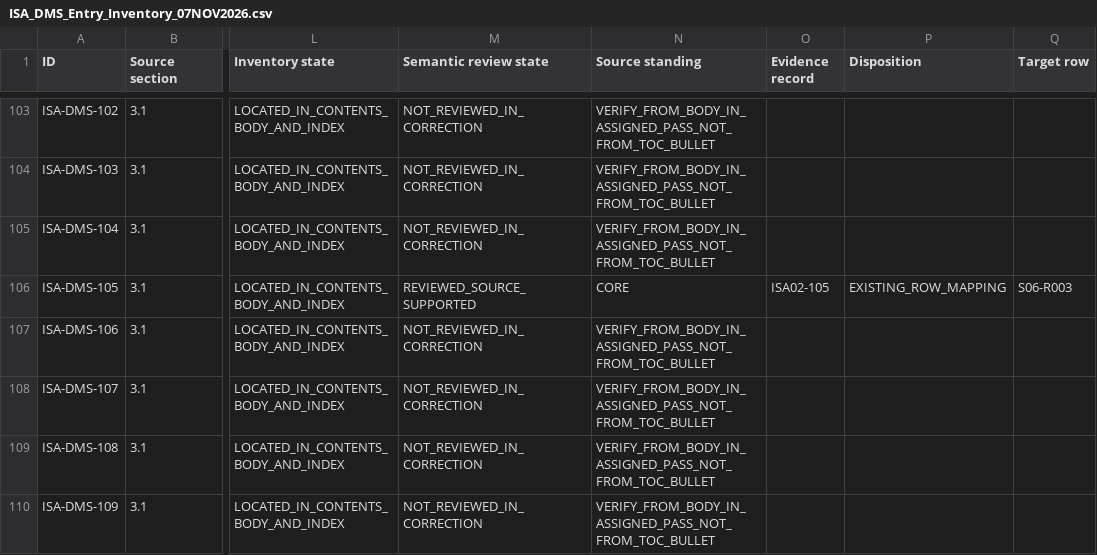
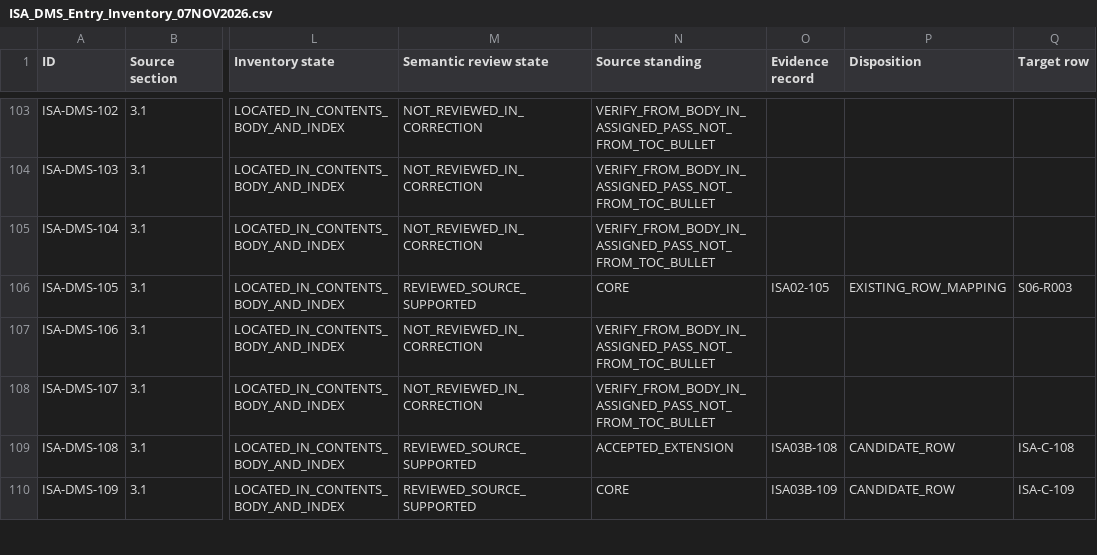
Before and after one commit to OS4CSAPI/glaux-client, a CSV file: Docs/Research/DIM_Profile_V2/Donor_DIM_Crosswalk/ISA_DMS_Entry_Inventory_07NOV2026.csv, drawn as a sheet; only a part is shown, gaps mark what is left out; the diff covers the shown part only; the diff names each change by its address in the sheet, - before the commit and + after, or states it on an @@ line.

```diff
--- a/Docs/Research/DIM_Profile_V2/Donor_DIM_Crosswalk/ISA_DMS_Entry_Inventory_07NOV2026.csv
+++ b/Docs/Research/DIM_Profile_V2/Donor_DIM_Crosswalk/ISA_DMS_Entry_Inventory_07NOV2026.csv
-M109:M110 (Semantic review state): NOT_REVIEWED_IN_CORRECTION
+M109:M110 (Semantic review state): REVIEWED_SOURCE_SUPPORTED
-N109 (Source standing): VERIFY_FROM_BODY_IN_ASSIGNED_PASS_NOT_FROM_TOC_BULLET
+N109 (Source standing): ACCEPTED_EXTENSION
-O109 (Evidence record): (empty)
+O109 (Evidence record): ISA03B-108
-P109:P110 (Disposition): (empty)
+P109:P110 (Disposition): CANDIDATE_ROW
-Q109 (Target row): (empty)
+Q109 (Target row): ISA-C-108
-N110 (Source standing): VERIFY_FROM_BODY_IN_ASSIGNED_PASS_NOT_FROM_TOC_BULLET
+N110 (Source standing): CORE
-O110 (Evidence record): (empty)
+O110 (Evidence record): ISA03B-109
-Q110 (Target row): (empty)
+Q110 (Target row): ISA-C-109
```
Also changed, not shown: 24 edited cells elsewhere in this file, 18 other files.
